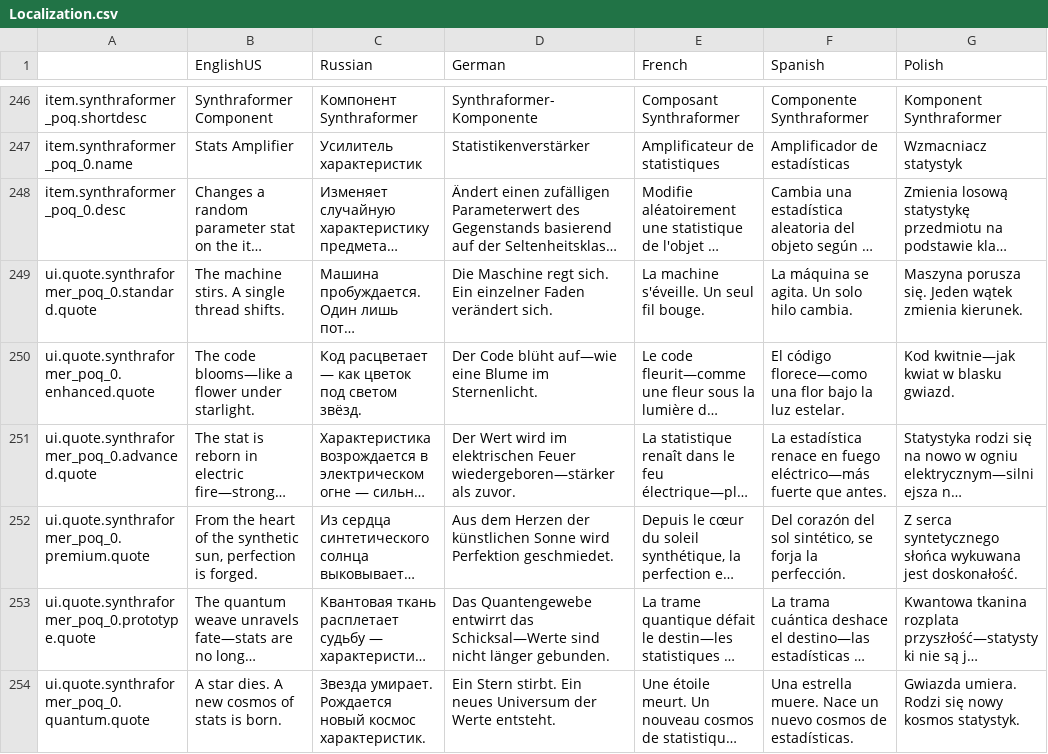
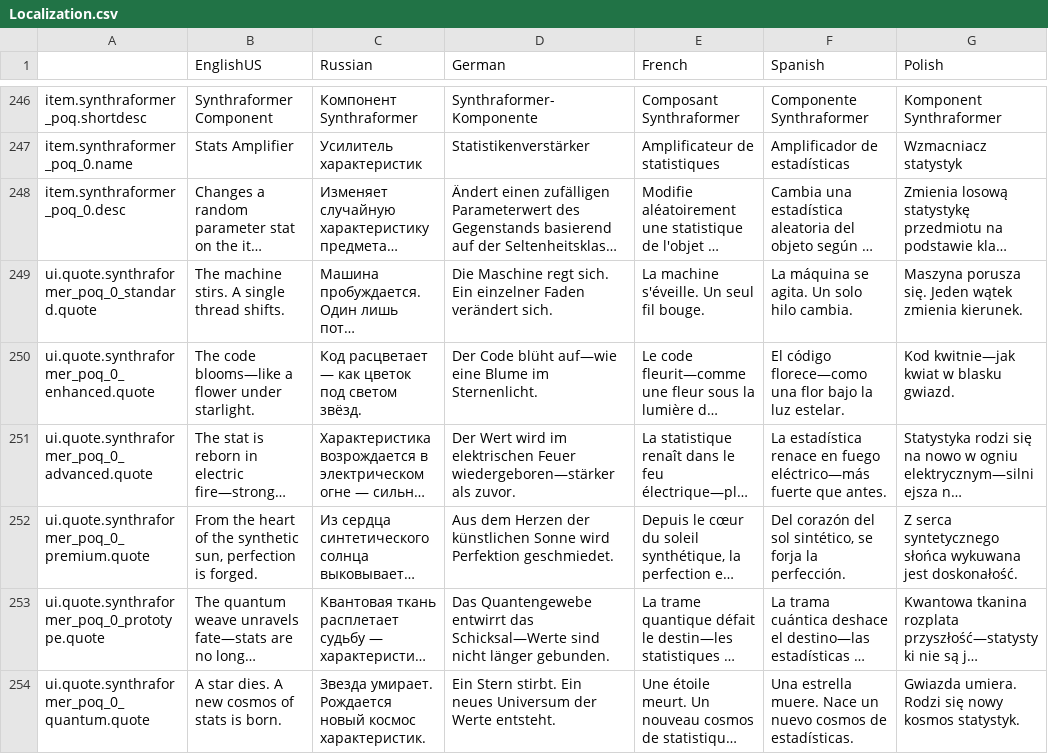
Before and after one commit to ARZUMATA/QM-ARZUMATA-PathOfQuasimorph, a CSV file: src/Files/Localization.csv, drawn as a sheet; only a part is shown, gaps mark what is left out; long unchanged cells end in …; the diff covers the shown part only; the diff names each change by its address in the sheet, - before the commit and + after, or states it on an @@ line.

Commit message:
BuildSynthraformerTooltip SynthraformerRecord GetId localizations more patches ApplyItemRarityBackground refactored

```diff
--- a/src/Files/Localization.csv
+++ b/src/Files/Localization.csv
-A249: ui.quote.synthraformer_poq_0.standard.quote
+A249: ui.quote.synthraformer_poq_0_standard.quote
-A250: ui.quote.synthraformer_poq_0.enhanced.quote
+A250: ui.quote.synthraformer_poq_0_enhanced.quote
-A251: ui.quote.synthraformer_poq_0.advanced.quote
+A251: ui.quote.synthraformer_poq_0_advanced.quote
-A252: ui.quote.synthraformer_poq_0.premium.quote
+A252: ui.quote.synthraformer_poq_0_premium.quote
-A253: ui.quote.synthraformer_poq_0.prototype.quote
+A253: ui.quote.synthraformer_poq_0_prototype.quote
-A254: ui.quote.synthraformer_poq_0.quantum.quote
+A254: ui.quote.synthraformer_poq_0_quantum.quote
```
Also changed, not shown: 8 added rows and 6 edited cells elsewhere in this file, 8 other files.
